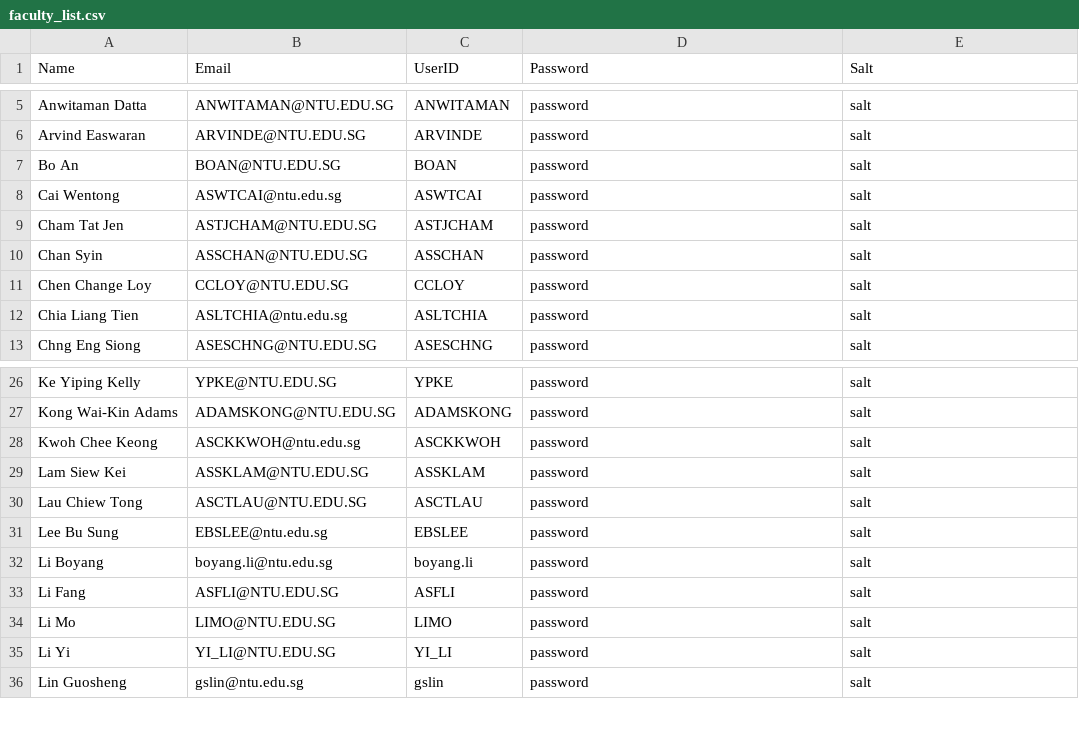
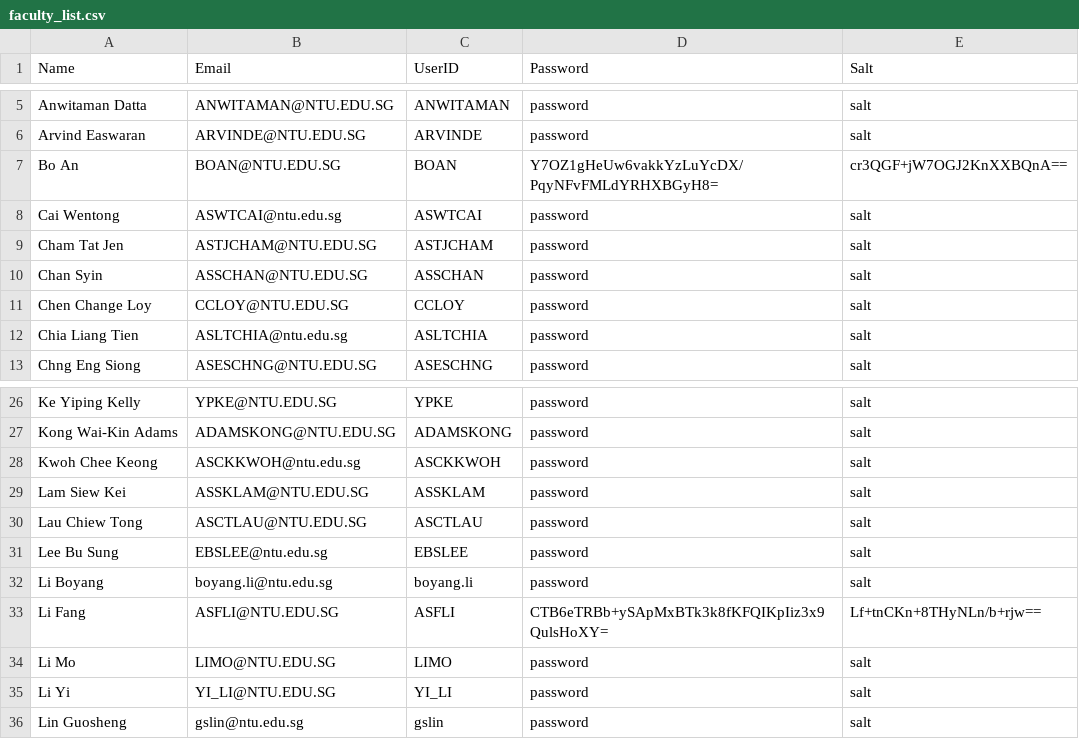
Before and after one commit to ieatsighpies/FYPMS_GRP1_A49, a CSV file: main/Data/faculty_list.csv, drawn as a sheet; only a part is shown, gaps mark what is left out.

Commit message:
fixed password

```diff
--- a/main/Data/faculty_list.csv
+++ b/main/Data/faculty_list.csv
@@ -6,3 +6,3 @@ Anwitaman Datta,ANWITAMAN@NTU.EDU.SG,ANWITAMAN,password,salt
 Arvind Easwaran,ARVINDE@NTU.EDU.SG,ARVINDE,password,salt
-Bo An,BOAN@NTU.EDU.SG,BOAN,password,salt
+Bo An,BOAN@NTU.EDU.SG,BOAN,Y7OZ1gHeUw6vakkYzLuYcDX/PqyNFvFMLdYRHXBGyH8=,cr3QGF+jW7OGJ2KnXXBQnA==
 Cai Wentong,ASWTCAI@ntu.edu.sg,ASWTCAI,password,salt
@@ -32,3 +32,3 @@ Lee Bu Sung,EBSLEE@ntu.edu.sg,EBSLEE,password,salt
 Li Boyang,boyang.li@ntu.edu.sg,boyang.li,password,salt
-Li Fang,ASFLI@NTU.EDU.SG,ASFLI,password,salt
+Li Fang,ASFLI@NTU.EDU.SG,ASFLI,CTB6eTRBb+ySApMxBTk3k8fKFQIKpIiz3x9QulsHoXY=,Lf+tnCKn+8THyNLn/b+rjw==
 Li Mo,LIMO@NTU.EDU.SG,LIMO,password,salt
```
Also changed, not shown: main/Data/student_list.csv, 6 other files.
